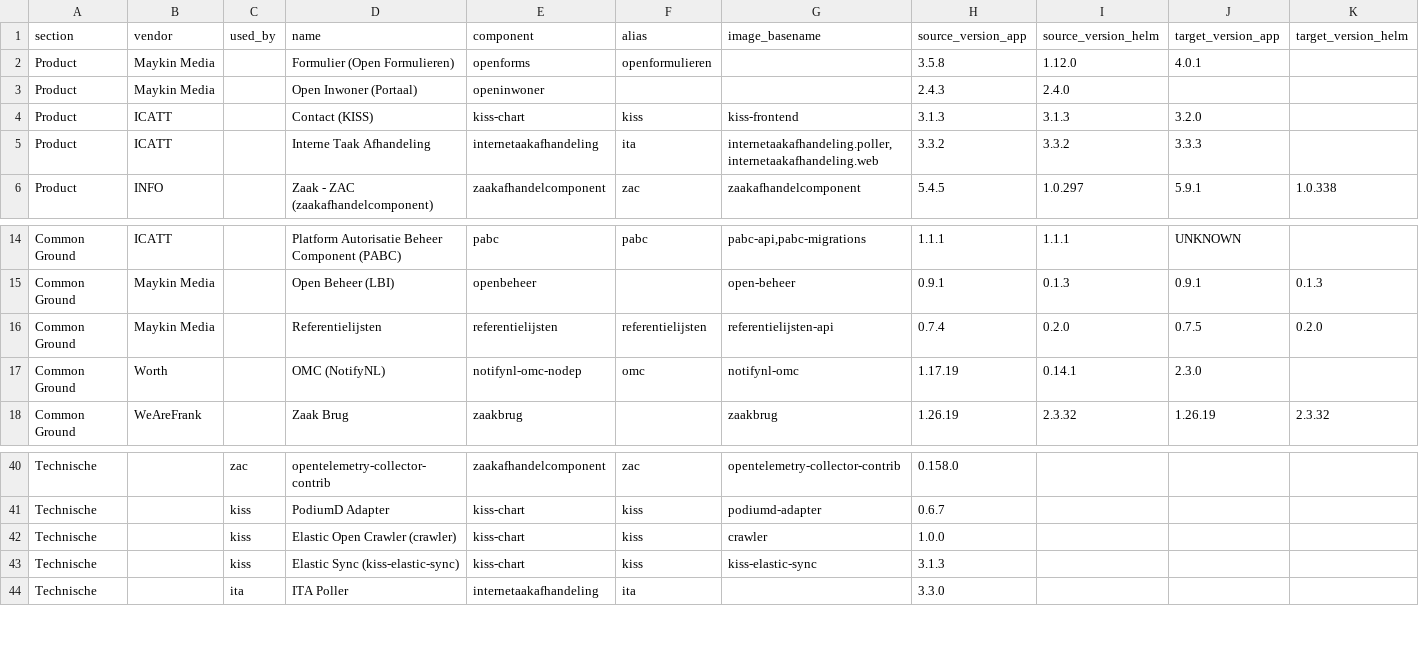
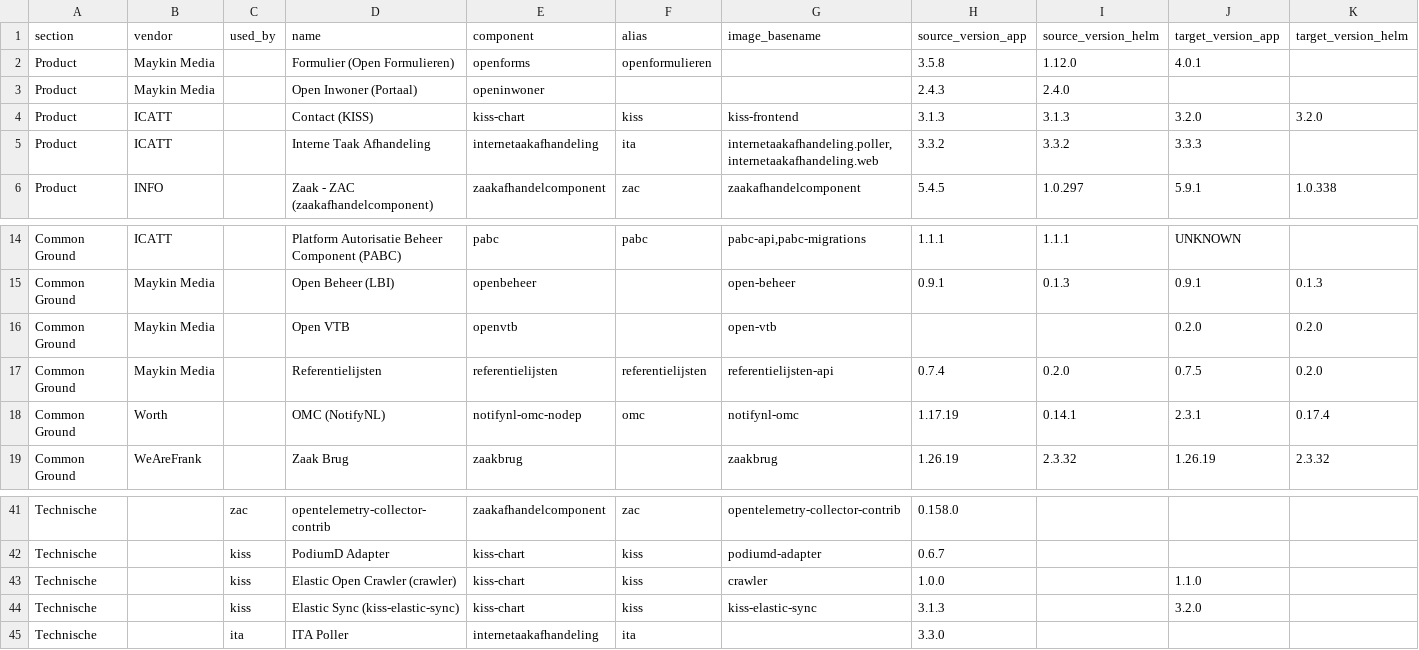
Before and after one commit to Dimpact-Samenwerking/helm-charts, a CSV file: charts/podiumd/etc/release-table.csv, drawn as a sheet; only a part is shown, gaps mark what is left out.

```diff
--- a/charts/podiumd/etc/release-table.csv
+++ b/charts/podiumd/etc/release-table.csv
@@ -3,3 +3,3 @@ Product,Maykin Media,,Formulier (Open Formulieren),openforms,openformulieren,,3.
 Product,Maykin Media,,Open Inwoner (Portaal),openinwoner,,,2.4.3,2.4.0,,
-Product,ICATT,,Contact (KISS),kiss-chart,kiss,kiss-frontend,3.1.3,3.1.3,3.2.0,
+Product,ICATT,,Contact (KISS),kiss-chart,kiss,kiss-frontend,3.1.3,3.1.3,3.2.0,3.2.0
 Product,ICATT,,Interne Taak Afhandeling,internetaakafhandeling,ita,"internetaakafhandeling.poller,internetaakafhandeling.web",3.3.2,3.3.2,3.3.3,
@@ -15,4 +15,5 @@ Common Ground,ICATT,,Platform Autorisatie Beheer Component (PABC),pabc,pabc,"pab
 Common Ground,Maykin Media,,Open Beheer (LBI),openbeheer,,open-beheer,0.9.1,0.1.3,0.9.1,0.1.3
+Common Ground,Maykin Media,,Open VTB,openvtb,,open-vtb,,,0.2.0,0.2.0
 Common Ground,Maykin Media,,Referentielijsten,referentielijsten,referentielijsten,referentielijsten-api,0.7.4,0.2.0,0.7.5,0.2.0
-Common Ground,Worth,,OMC (NotifyNL),notifynl-omc-nodep,omc,notifynl-omc,1.17.19,0.14.1,2.3.0,
+Common Ground,Worth,,OMC (NotifyNL),notifynl-omc-nodep,omc,notifynl-omc,1.17.19,0.14.1,2.3.1,0.17.4
 Common Ground,WeAreFrank,,Zaak Brug,zaakbrug,,zaakbrug,1.26.19,2.3.32,1.26.19,2.3.32
@@ -41,4 +42,4 @@ Technische,,zac,opentelemetry-collector-contrib,zaakafhandelcomponent,zac,opente
 Technische,,kiss,PodiumD Adapter,kiss-chart,kiss,podiumd-adapter,0.6.7,,,
-Technische,,kiss,Elastic Open Crawler (crawler),kiss-chart,kiss,crawler,1.0.0,,,
-Technische,,kiss,Elastic Sync (kiss-elastic-sync),kiss-chart,kiss,kiss-elastic-sync,3.1.3,,,
+Technische,,kiss,Elastic Open Crawler (crawler),kiss-chart,kiss,crawler,1.0.0,,1.1.0,
+Technische,,kiss,Elastic Sync (kiss-elastic-sync),kiss-chart,kiss,kiss-elastic-sync,3.1.3,,3.2.0,
 Technische,,ita,ITA Poller,internetaakafhandeling,ita,,3.3.0,,,
```
Also changed, not shown: 18 other files.
